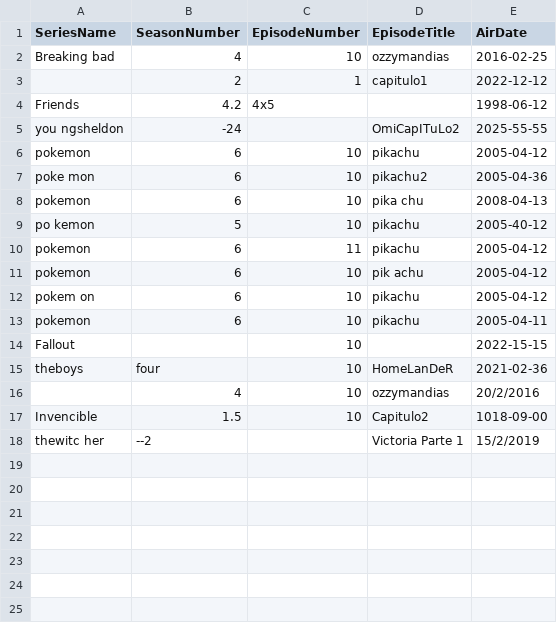
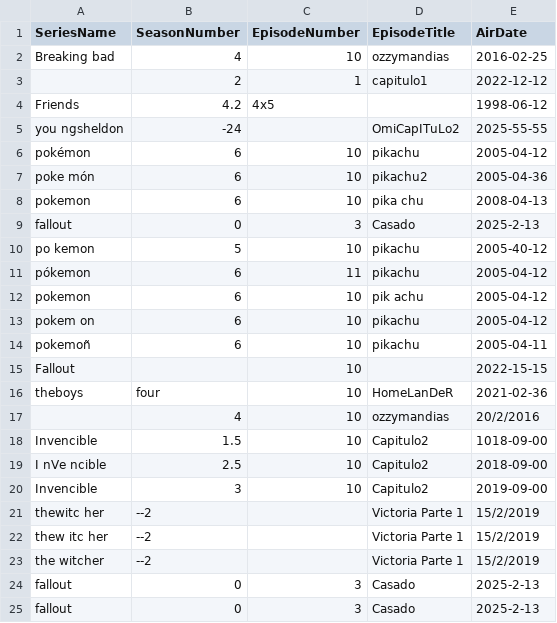
Before and after one commit to Santytissera/PasantiaProofpoint, a CSV file: Series.csv, drawn as a sheet.

Commit message:
añadidas filas en series csv

```diff
--- a/Series.csv
+++ b/Series.csv
@@ -5,10 +5,11 @@ Friends,4.2,4x5,,1998-06-12
 you ngsheldon,-24,,OmiCapITuLo2,2025-55-55
-pokemon,6,10,pikachu,2005-04-12
-poke mon,6,10,pikachu2,2005-04-36
+pokémon,6,10,pikachu,2005-04-12
+poke món,6,10,pikachu2,2005-04-36
 pokemon,6,10,pika chu,2008-04-13
+fallout,0,3,Casado,2025-2-13
 po kemon,5,10,pikachu,2005-40-12
-pokemon,6,11,pikachu,2005-04-12
+pókemon,6,11,pikachu,2005-04-12
 pokemon,6,10,pik achu,2005-04-12
 pokem on,6,10,pikachu,2005-04-12
-pokemon,6,10,pikachu,2005-04-11
+pokemoñ,6,10,pikachu,2005-04-11
 Fallout,,10,,2022-15-15
@@ -17,2 +18,8 @@ theboys,four,10,HomeLanDeR,2021-02-36
 Invencible,1.5,10,Capitulo2,1018-09-00
+I nVe ncible,2.5,10,Capitulo2,2018-09-00
+Invencible,3,10,Capitulo2,2019-09-00
 thewitc her,--2,,Victoria Parte 1,15/2/2019
+thew itc her,--2,,Victoria Parte 1,15/2/2019
+the witcher,--2,,Victoria Parte 1,15/2/2019
+fallout,0,3,Casado,2025-2-13
+fallout,0,3,Casado,2025-2-13
```
Also changed, not shown: 1 other file.
